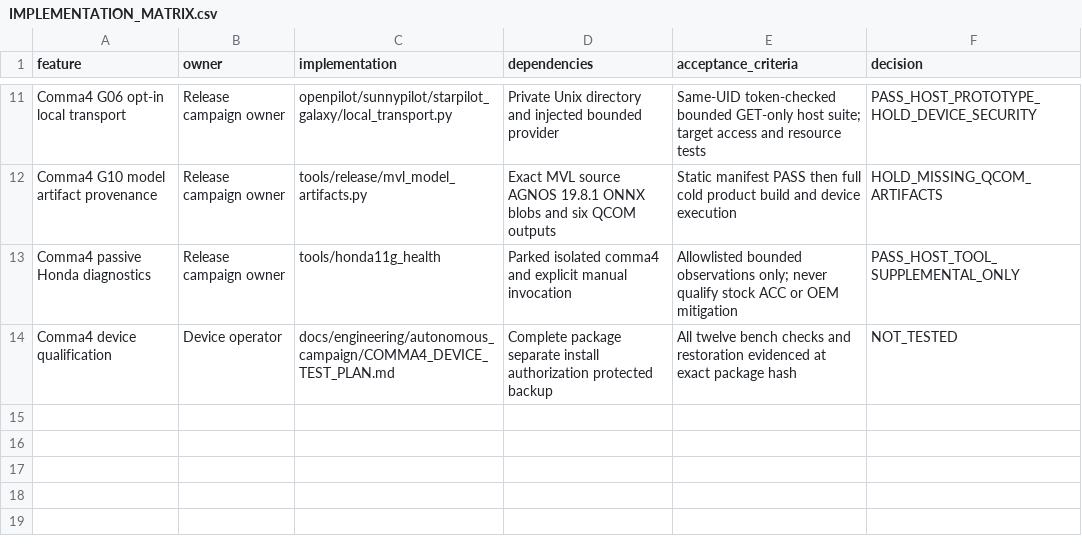
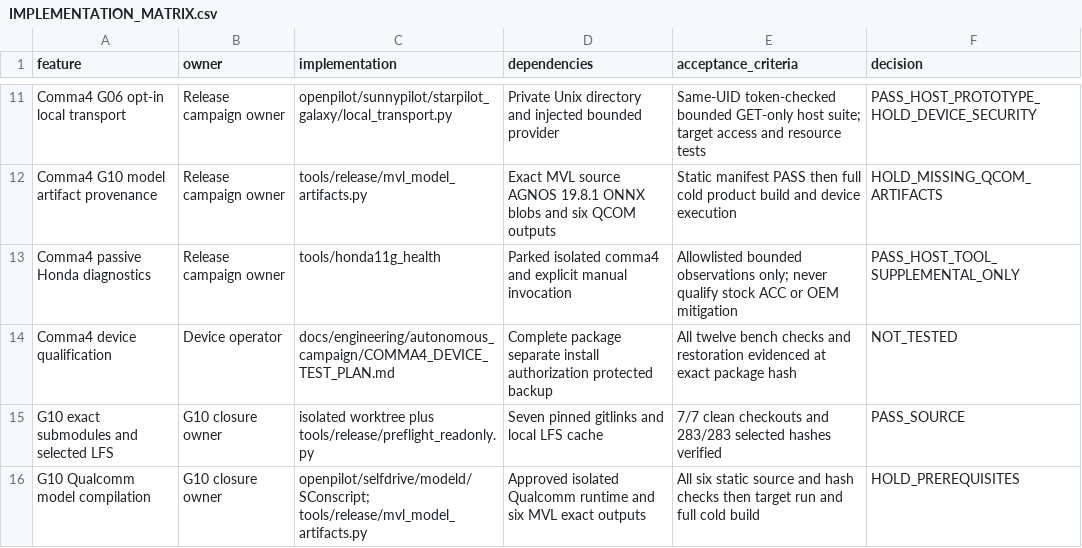
Before and after one commit to J3DOK3DO/openpilot_mvl, a CSV file: docs/engineering/autonomous_campaign/IMPLEMENTATION_MATRIX.csv, drawn as a sheet; only a part is shown, gaps mark what is left out.

Commit message:
Restore exact G10 build inputs and record product hold

```diff
--- a/docs/engineering/autonomous_campaign/IMPLEMENTATION_MATRIX.csv
+++ b/docs/engineering/autonomous_campaign/IMPLEMENTATION_MATRIX.csv
@@ -14 +14,3 @@ Comma4 passive Honda diagnostics,Release campaign owner,tools/honda11g_health,Pa
 Comma4 device qualification,Device operator,docs/engineering/autonomous_campaign/COMMA4_DEVICE_TEST_PLAN.md,Complete package separate install authorization protected backup,All twelve bench checks and restoration evidenced at exact package hash,NOT_TESTED
+G10 exact submodules and selected LFS,G10 closure owner,isolated worktree plus tools/release/preflight_readonly.py,Seven pinned gitlinks and local LFS cache,7/7 clean checkouts and 283/283 selected hashes verified,PASS_SOURCE
+G10 Qualcomm model compilation,G10 closure owner,openpilot/selfdrive/modeld/SConscript; tools/release/mvl_model_artifacts.py,Approved isolated Qualcomm runtime and six MVL exact outputs,All six static source and hash checks then target run and full cold build,HOLD_PREREQUISITES
```
Also changed, not shown: 13 other files.
